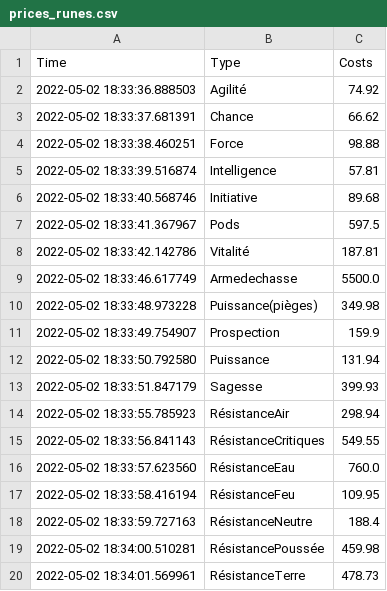
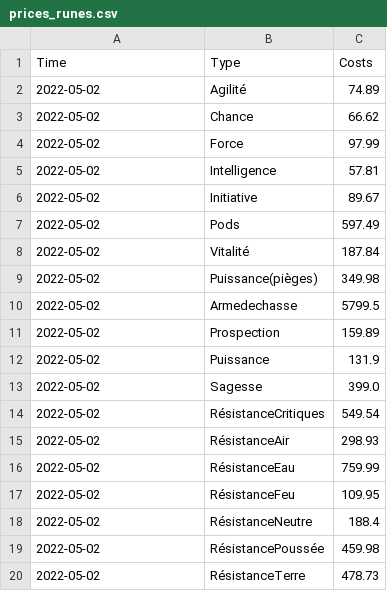
Before and after one commit to Valentin-alix/Bot-Dofus-Mitm, a CSV file: bot/factory/resources/prices_runes.csv, drawn as a sheet; only a part is shown; the diff covers the shown part only.

```diff
--- a/bot/factory/resources/prices_runes.csv
+++ b/bot/factory/resources/prices_runes.csv
@@ -1,20 +1,20 @@
 Time;Type;Costs
-2022-05-02 18:33:36.888503;Agilité;74.92
-2022-05-02 18:33:37.681391;Chance;66.62
-2022-05-02 18:33:38.460251;Force;98.88
-2022-05-02 18:33:39.516874;Intelligence;57.81
-2022-05-02 18:33:40.568746;Initiative;89.68
-2022-05-02 18:33:41.367967;Pods;597.5
-2022-05-02 18:33:42.142786;Vitalité;187.81
-2022-05-02 18:33:46.617749;Armedechasse;5500.0
-2022-05-02 18:33:48.973228;Puissance(pièges);349.98
-2022-05-02 18:33:49.754907;Prospection;159.9
-2022-05-02 18:33:50.792580;Puissance;131.94
-2022-05-02 18:33:51.847179;Sagesse;399.93
-2022-05-02 18:33:55.785923;RésistanceAir;298.94
-2022-05-02 18:33:56.841143;RésistanceCritiques;549.55
-2022-05-02 18:33:57.623560;RésistanceEau;760.0
-2022-05-02 18:33:58.416194;RésistanceFeu;109.95
-2022-05-02 18:33:59.727163;RésistanceNeutre;188.4
-2022-05-02 18:34:00.510281;RésistancePoussée;459.98
-2022-05-02 18:34:01.569961;RésistanceTerre;478.73
+2022-05-02;Agilité;74.89
+2022-05-02;Chance;66.62
+2022-05-02;Force;97.99
+2022-05-02;Intelligence;57.81
+2022-05-02;Initiative;89.67
+2022-05-02;Pods;597.49
+2022-05-02;Vitalité;187.84
+2022-05-02;Puissance(pièges);349.98
+2022-05-02;Armedechasse;5799.5
+2022-05-02;Prospection;159.89
+2022-05-02;Puissance;131.9
+2022-05-02;Sagesse;399.0
+2022-05-02;RésistanceCritiques;549.54
+2022-05-02;RésistanceAir;298.93
+2022-05-02;RésistanceEau;759.99
+2022-05-02;RésistanceFeu;109.95
+2022-05-02;RésistanceNeutre;188.4
+2022-05-02;RésistancePoussée;459.98
+2022-05-02;RésistanceTerre;478.73
```
Also changed, not shown: 1 added row, 1 removed row and 55 edited cells elsewhere in this file, 2 other files.
